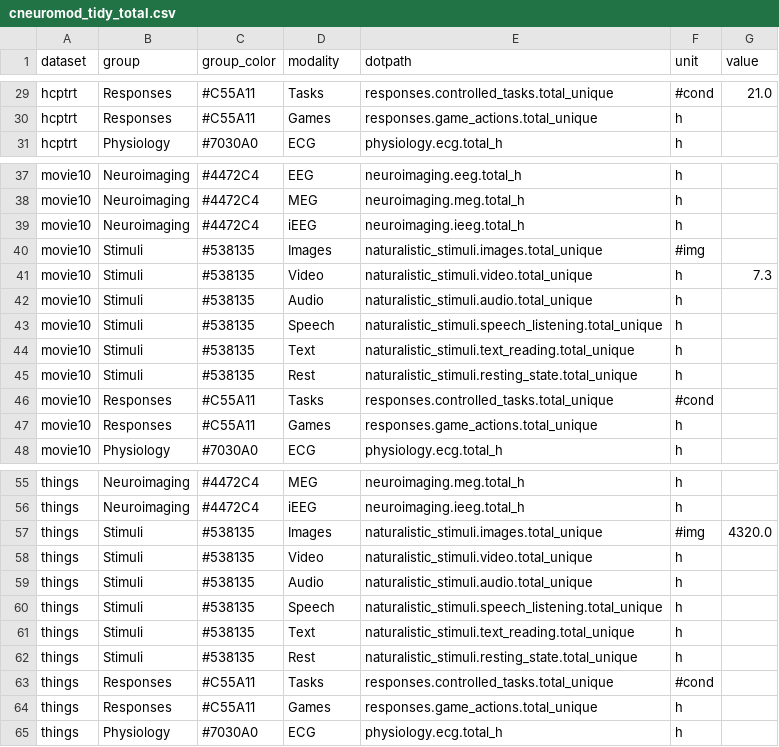
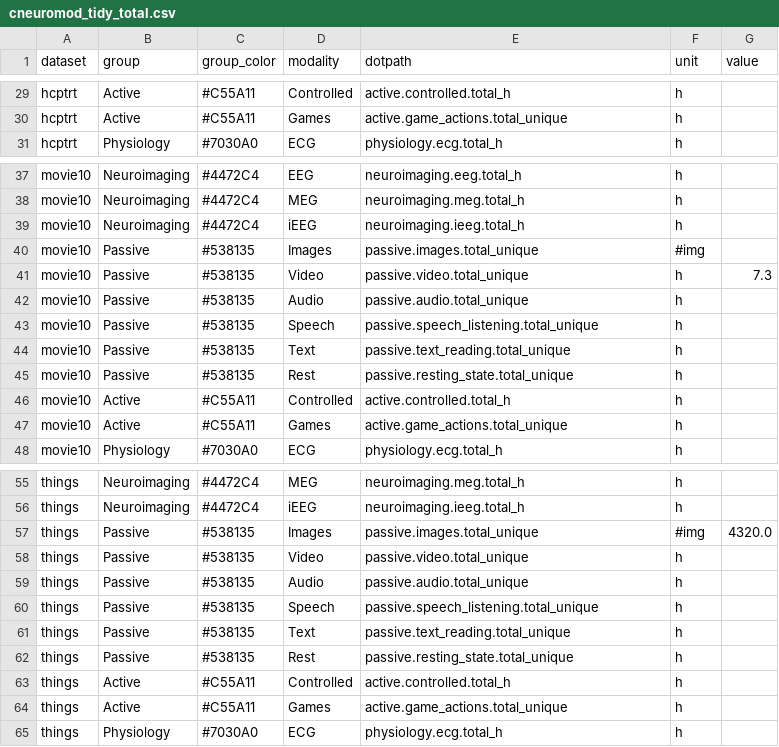
Before and after one commit to courtois-neuromod/dataset_comparison, a CSV file: output_data/cneuromod_tidy_total.csv, drawn as a sheet; only a part is shown, gaps mark what is left out; the diff covers the shown part only; the diff names each change by its address in the sheet, - before the commit and + after, or states it on an @@ line.

```diff
--- a/output_data/cneuromod_tidy_total.csv
+++ b/output_data/cneuromod_tidy_total.csv
-B29:B30 (group): Responses
+B29:B30 (group): Active
-D29 (modality): Tasks
+D29 (modality): Controlled
-E29 (dotpath): responses.controlled_tasks.total_unique
+E29 (dotpath): active.controlled.total_h
-F29 (unit): #cond
+F29 (unit): h
-G29 (value): 21.0
+G29 (value): (empty)
-E30 (dotpath): responses.game_actions.total_unique
+E30 (dotpath): active.game_actions.total_unique
-B40:B45 (group): Stimuli
+B40:B45 (group): Passive
-E40 (dotpath): naturalistic_stimuli.images.total_unique
+E40 (dotpath): passive.images.total_unique
-E41 (dotpath): naturalistic_stimuli.video.total_unique
+E41 (dotpath): passive.video.total_unique
-E42 (dotpath): naturalistic_stimuli.audio.total_unique
+E42 (dotpath): passive.audio.total_unique
-E43 (dotpath): naturalistic_stimuli.speech_listening.total_unique
+E43 (dotpath): passive.speech_listening.total_unique
-E44 (dotpath): naturalistic_stimuli.text_reading.total_unique
+E44 (dotpath): passive.text_reading.total_unique
-E45 (dotpath): naturalistic_stimuli.resting_state.total_unique
+E45 (dotpath): passive.resting_state.total_unique
-B46:B47 (group): Responses
+B46:B47 (group): Active
-D46 (modality): Tasks
+D46 (modality): Controlled
-E46 (dotpath): responses.controlled_tasks.total_unique
+E46 (dotpath): active.controlled.total_h
-F46 (unit): #cond
+F46 (unit): h
-E47 (dotpath): responses.game_actions.total_unique
+E47 (dotpath): active.game_actions.total_unique
-B57:B62 (group): Stimuli
+B57:B62 (group): Passive
-E57 (dotpath): naturalistic_stimuli.images.total_unique
+E57 (dotpath): passive.images.total_unique
-E58 (dotpath): naturalistic_stimuli.video.total_unique
+E58 (dotpath): passive.video.total_unique
-E59 (dotpath): naturalistic_stimuli.audio.total_unique
+E59 (dotpath): passive.audio.total_unique
-E60 (dotpath): naturalistic_stimuli.speech_listening.total_unique
+E60 (dotpath): passive.speech_listening.total_unique
-E61 (dotpath): naturalistic_stimuli.text_reading.total_unique
+E61 (dotpath): passive.text_reading.total_unique
-E62 (dotpath): naturalistic_stimuli.resting_state.total_unique
+E62 (dotpath): passive.resting_state.total_unique
-B63:B64 (group): Responses
+B63:B64 (group): Active
-D63 (modality): Tasks
+D63 (modality): Controlled
-E63 (dotpath): responses.controlled_tasks.total_unique
+E63 (dotpath): active.controlled.total_h
-F63 (unit): #cond
+F63 (unit): h
-E64 (dotpath): responses.game_actions.total_unique
+E64 (dotpath): active.game_actions.total_unique
```
Also changed, not shown: 37 edited cells elsewhere in this file, output_data/cneuromod_tidy_per_subject.csv, output_data/datasets_tidy_per_subject.csv, 21 other files.
